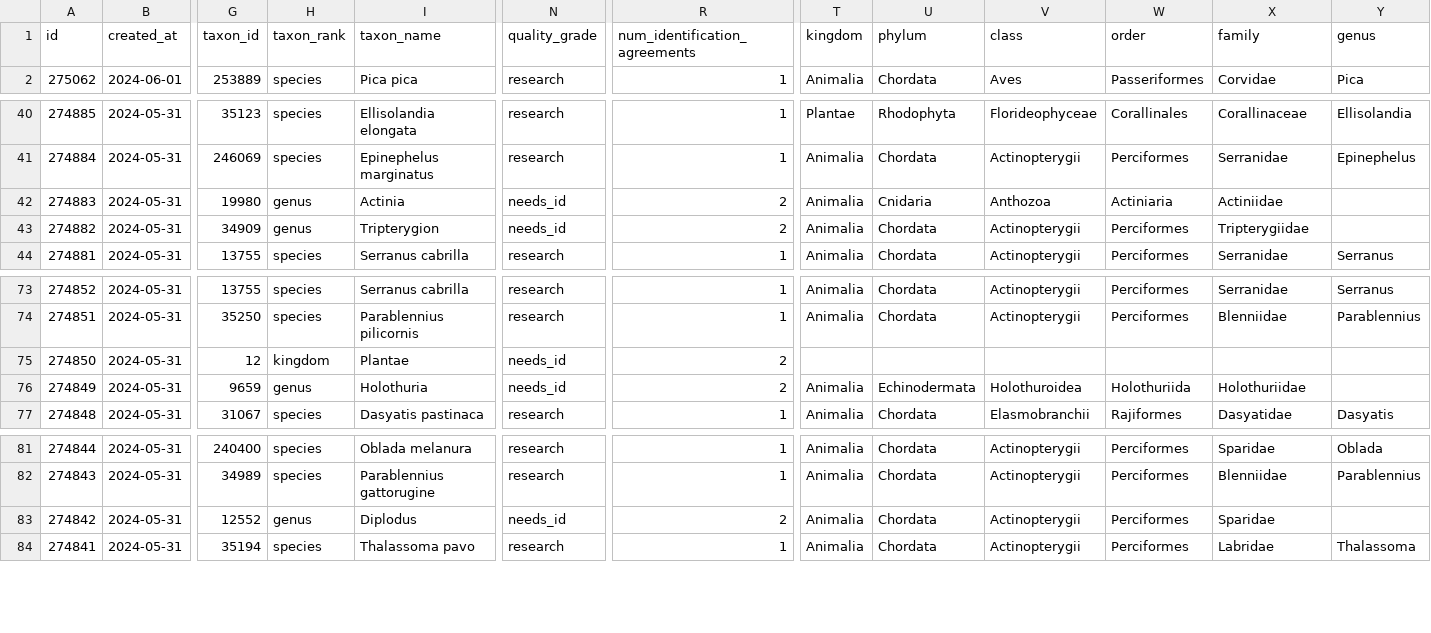
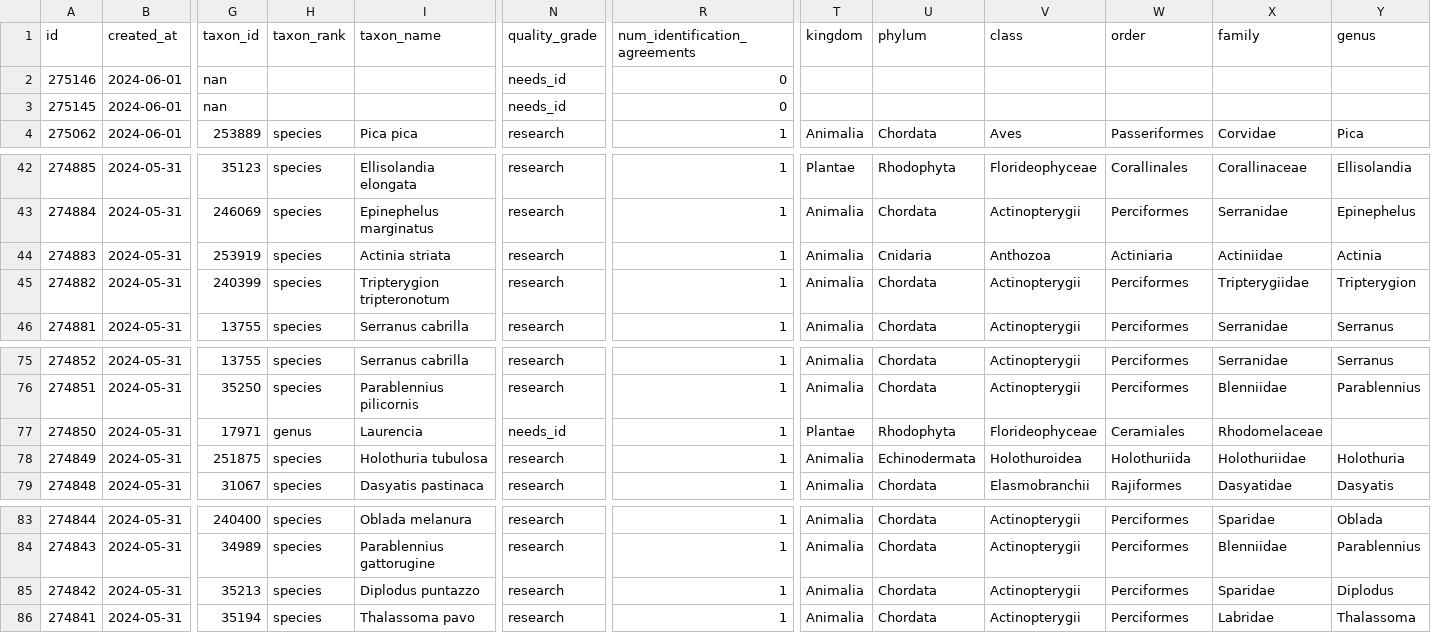
Before and after one commit to pynomaly/datawrapper_update, a CSV file: data/282_obs.csv, drawn as a sheet; only a part is shown, gaps mark what is left out; addresses are those after the commit; rows hold the shown columns only; the diff covers the shown part only; the diff names each change by its address in the sheet, - before the commit and + after, or states it on an @@ line.

```diff
--- a/data/282_obs.csv
+++ b/data/282_obs.csv
+row 2: 275146 | 2024-06-01 | nan |  |  | needs_id | 0
+row 3: 275145 | 2024-06-01 | nan |  |  | needs_id | 0
-G44 (taxon_id): 19980
+G44 (taxon_id): 253919
-H44:H45 (taxon_rank): genus
+H44:H45 (taxon_rank): species
-I44 (taxon_name): Actinia
+I44 (taxon_name): Actinia striata
-N44:N45 (quality_grade): needs_id
+N44:N45 (quality_grade): research
-R44:R45 (num_identification_agreements): 2
+R44:R45 (num_identification_agreements): 1
-Y44 (genus): (empty)
+Y44 (genus): Actinia
-G45 (taxon_id): 34909
+G45 (taxon_id): 240399
-I45 (taxon_name): Tripterygion
+I45 (taxon_name): Tripterygion tripteronotum
-Y45 (genus): (empty)
+Y45 (genus): Tripterygion
-G77 (taxon_id): 12
+G77 (taxon_id): 17971
-H77 (taxon_rank): kingdom
+H77 (taxon_rank): genus
-I77 (taxon_name): Plantae
+I77 (taxon_name): Laurencia
-R77:R78 (num_identification_agreements): 2
+R77:R78 (num_identification_agreements): 1
-T77 (kingdom): (empty)
+T77 (kingdom): Plantae
-U77 (phylum): (empty)
+U77 (phylum): Rhodophyta
-V77 (class): (empty)
+V77 (class): Florideophyceae
-W77 (order): (empty)
+W77 (order): Ceramiales
-X77 (family): (empty)
+X77 (family): Rhodomelaceae
-G78 (taxon_id): 9659
+G78 (taxon_id): 251875
-H78 (taxon_rank): genus
+H78 (taxon_rank): species
-I78 (taxon_name): Holothuria
+I78 (taxon_name): Holothuria tubulosa
-N78 (quality_grade): needs_id
+N78 (quality_grade): research
-Y78 (genus): (empty)
+Y78 (genus): Holothuria
-G85 (taxon_id): 12552
+G85 (taxon_id): 35213
-H85 (taxon_rank): genus
+H85 (taxon_rank): species
-I85 (taxon_name): Diplodus
+I85 (taxon_name): Diplodus puntazzo
-N85 (quality_grade): needs_id
+N85 (quality_grade): research
-R85 (num_identification_agreements): 2
+R85 (num_identification_agreements): 1
-Y85 (genus): (empty)
+Y85 (genus): Diplodus
```
Also changed, not shown: 13 edited cells elsewhere in this file, data/281_obs.csv, data/281_photos.csv, 12 other files.
